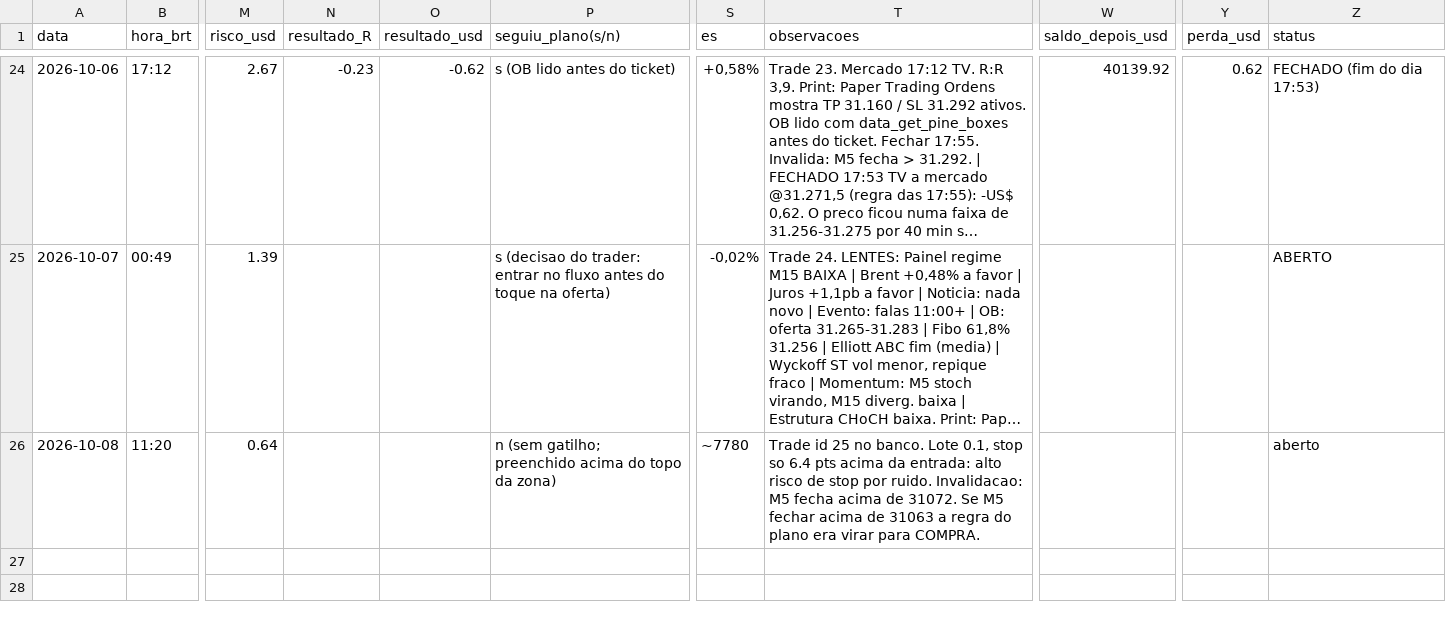
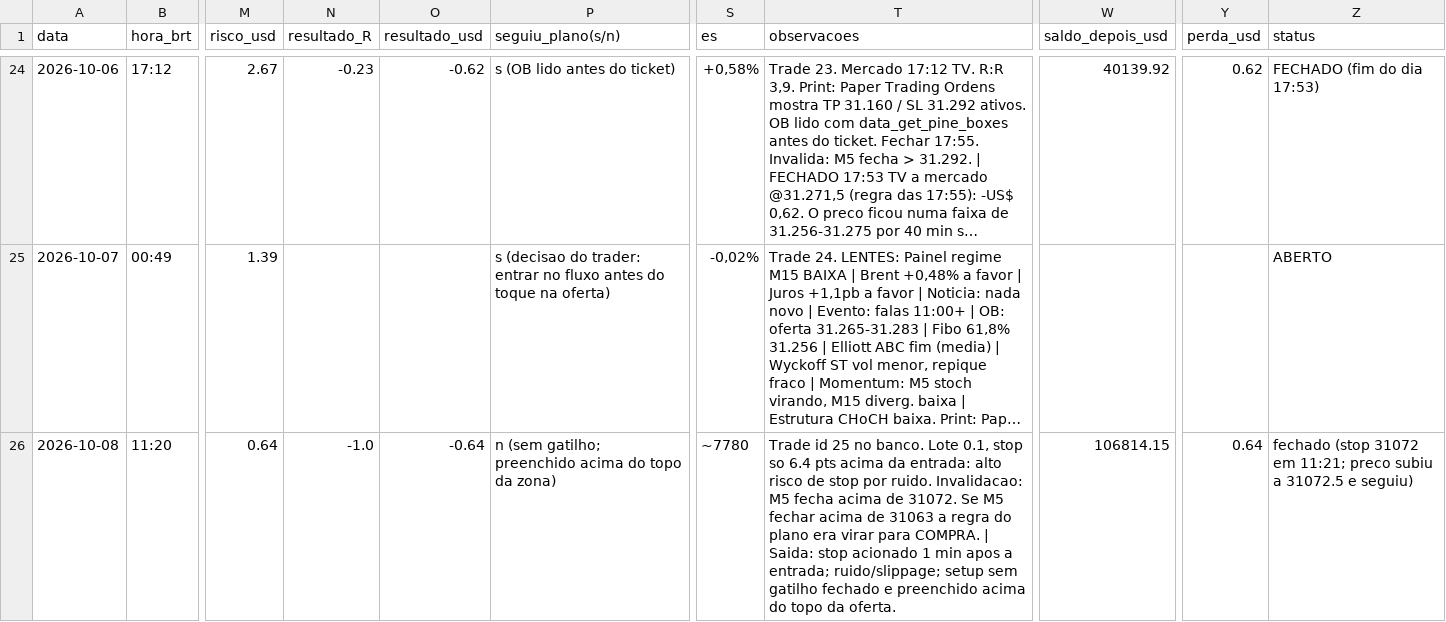
Before and after one commit to reginaldogoncalvesmartins47-collab/nas100, a CSV file: journal/diario_trades.csv, drawn as a sheet; only a part is shown, gaps mark what is left out; long unchanged cells end in …; the diff names each change by its address in the sheet, - before the commit and + after, or states it on an @@ line.

Commit message:
Trade 25 fechado no stop (-0,64 USD)

```diff
--- a/journal/diario_trades.csv
+++ b/journal/diario_trades.csv
-N26 (resultado_R): (empty)
+N26 (resultado_R): -1.0
-O26 (resultado_usd): (empty)
+O26 (resultado_usd): -0.64
-T26 (observacoes): …para COMPRA.
+T26 (observacoes): …para COMPRA. | Saida: stop acionado 1 min apos a entrada; ruido/slippage; setup sem gatilho fechado e preenchido acima do topo da oferta.
-W26 (saldo_depois_usd): (empty)
+W26 (saldo_depois_usd): 106814.15
-Y26 (perda_usd): (empty)
+Y26 (perda_usd): 0.64
-Z26 (status): aberto
+Z26 (status): fechado (stop 31072 em 11:21; preco subiu a 31072.5 e seguiu)
```
